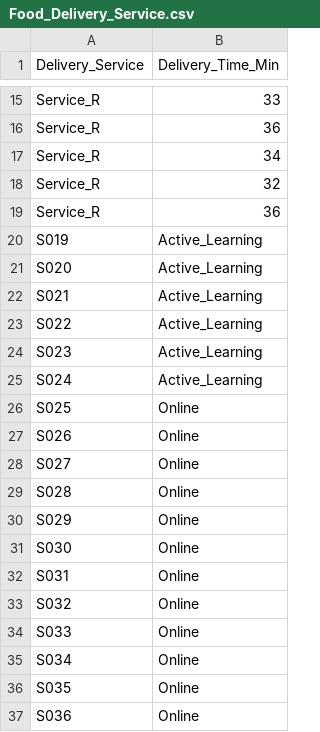
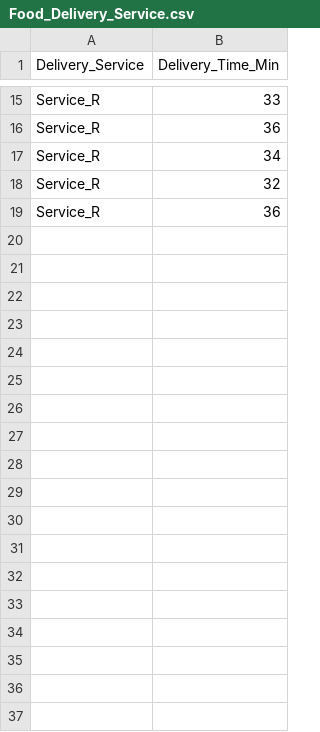
Before and after one commit to NameNami/Statistics-Dataset, a CSV file: Food_Delivery_Service.csv, drawn as a sheet; only a part is shown, gaps mark what is left out.

Commit message:
Add files via upload

```diff
--- a/Food_Delivery_Service.csv
+++ b/Food_Delivery_Service.csv
@@ -19,19 +19 @@ Service_R,32
 Service_R,36
-S019,Active_Learning
-S020,Active_Learning
-S021,Active_Learning
-S022,Active_Learning
-S023,Active_Learning
-S024,Active_Learning
-S025,Online
-S026,Online
-S027,Online
-S028,Online
-S029,Online
-S030,Online
-S031,Online
-S032,Online
-S033,Online
-S034,Online
-S035,Online
-S036,Online
```
